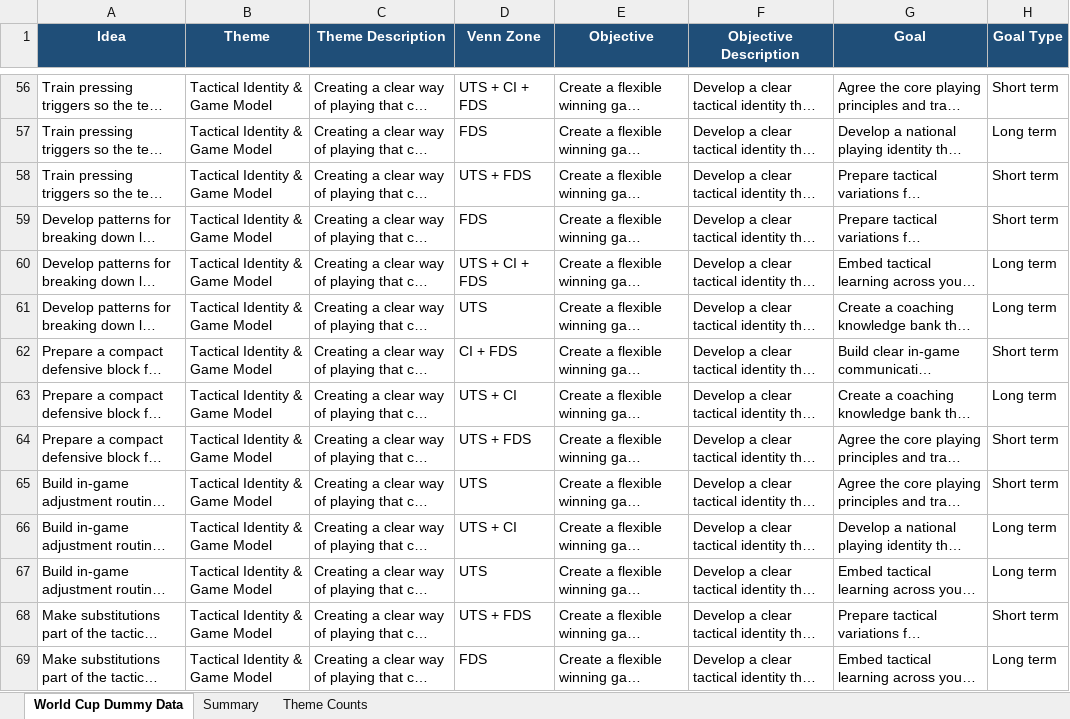
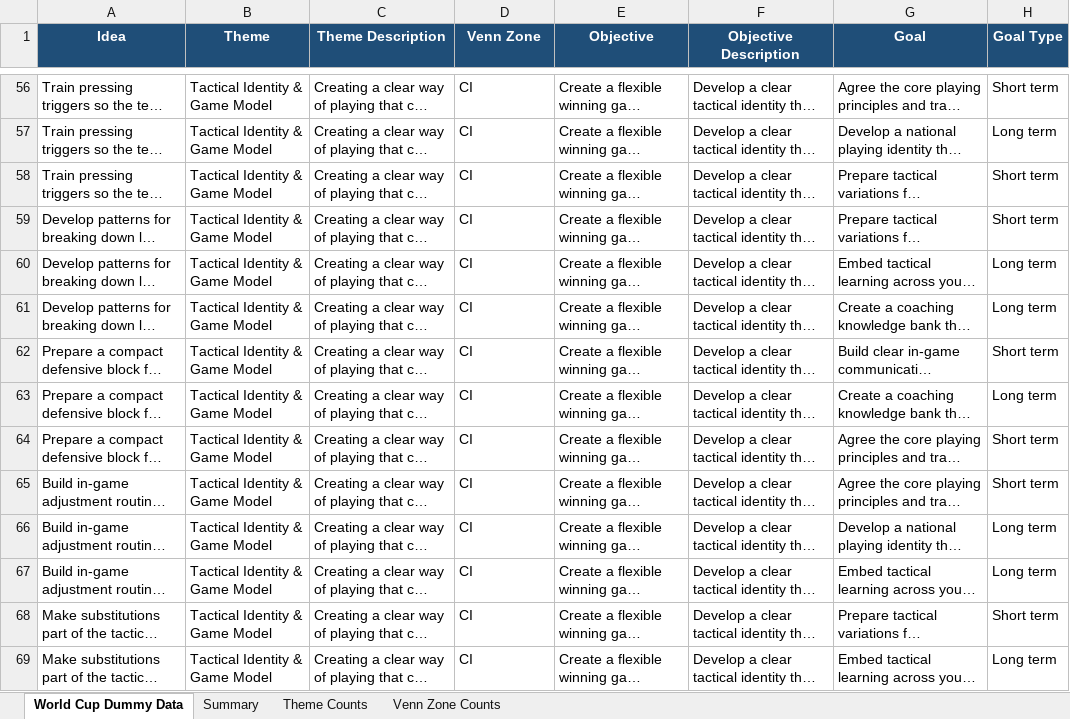
Before and after one commit to mmakki/Strategy-Dashboard, an Excel workbook: data.xlsx, sheet World Cup Dummy Data, drawn as a sheet; only a part is shown, gaps mark what is left out; long unchanged cells end in …; values as stored, in another font and other column widths than the file's, no borders; table styles not drawn; the diff covers the shown part only; the diff names each change by its address in the sheet, - before the commit and + after, or states it on an @@ line.

```diff
--- a/data.xlsx (sheet World Cup Dummy Data)
+++ b/data.xlsx (sheet World Cup Dummy Data)
+sheet tab: Venn Zone Counts
-D56 (Venn Zone): UTS + CI + FDS
+D56 (Venn Zone): CI
-D57 (Venn Zone): FDS
+D57 (Venn Zone): CI
-D58 (Venn Zone): UTS + FDS
+D58 (Venn Zone): CI
-D59 (Venn Zone): FDS
+D59 (Venn Zone): CI
-D60 (Venn Zone): UTS + CI + FDS
+D60 (Venn Zone): CI
-D61 (Venn Zone): UTS
+D61 (Venn Zone): CI
-D62 (Venn Zone): CI + FDS
+D62 (Venn Zone): CI
-D63 (Venn Zone): UTS + CI
+D63 (Venn Zone): CI
-D64 (Venn Zone): UTS + FDS
+D64 (Venn Zone): CI
-D65 (Venn Zone): UTS
+D65 (Venn Zone): CI
-D66 (Venn Zone): UTS + CI
+D66 (Venn Zone): CI
-D67 (Venn Zone): UTS
+D67 (Venn Zone): CI
-D68 (Venn Zone): UTS + FDS
+D68 (Venn Zone): CI
-D69 (Venn Zone): FDS
+D69 (Venn Zone): CI
```
Also changed, not shown: 228 edited cells elsewhere in this sheet, sheet Summary.
